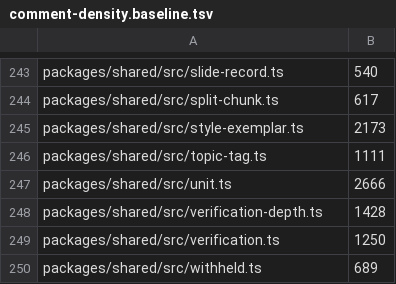
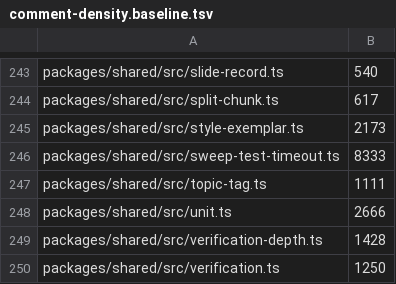
Before and after one commit to TomBennett-Lloyd/cram.ai, a TSV file: .claude/comment-density.baseline.tsv, drawn as a sheet; only a part is shown, gaps mark what is left out; the shorter side is filled out with more unchanged rows; the diff names each change by its address in the sheet, - before the commit and + after, or states it on an @@ line.

```diff
--- a/.claude/comment-density.baseline.tsv
+++ b/.claude/comment-density.baseline.tsv
+row 246: packages/shared/src/sweep-test-timeout.ts | 8333
```
Also changed, not shown: 10 other files.
